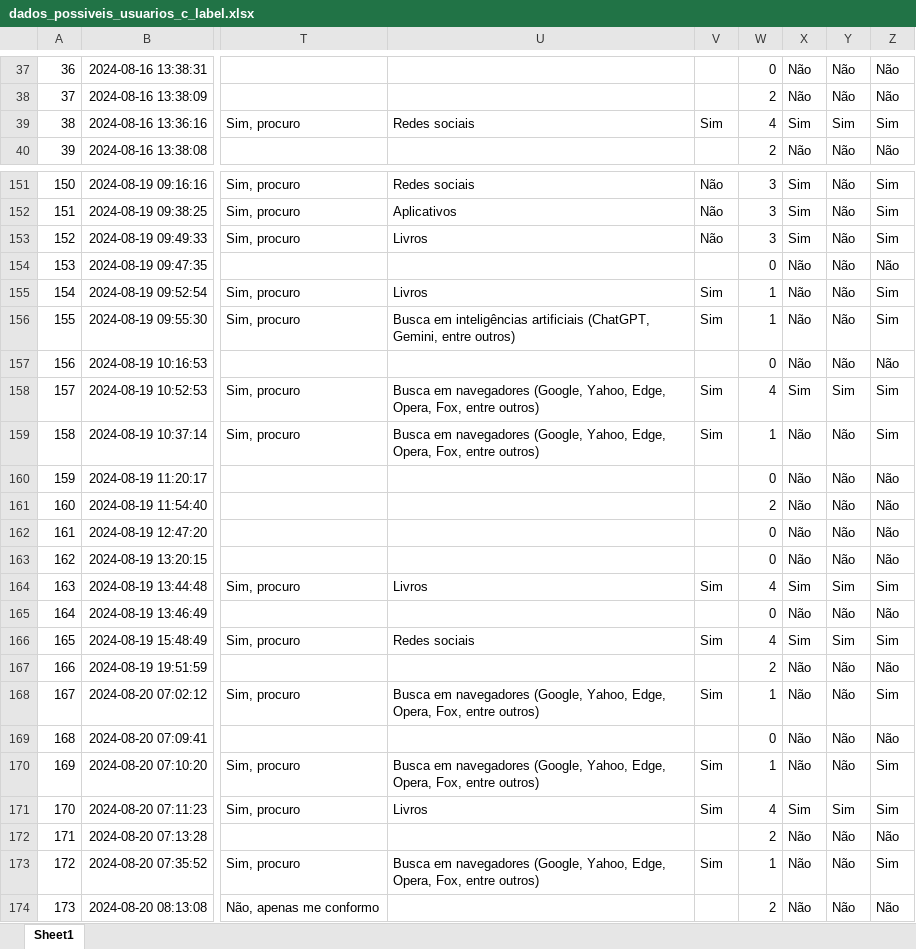
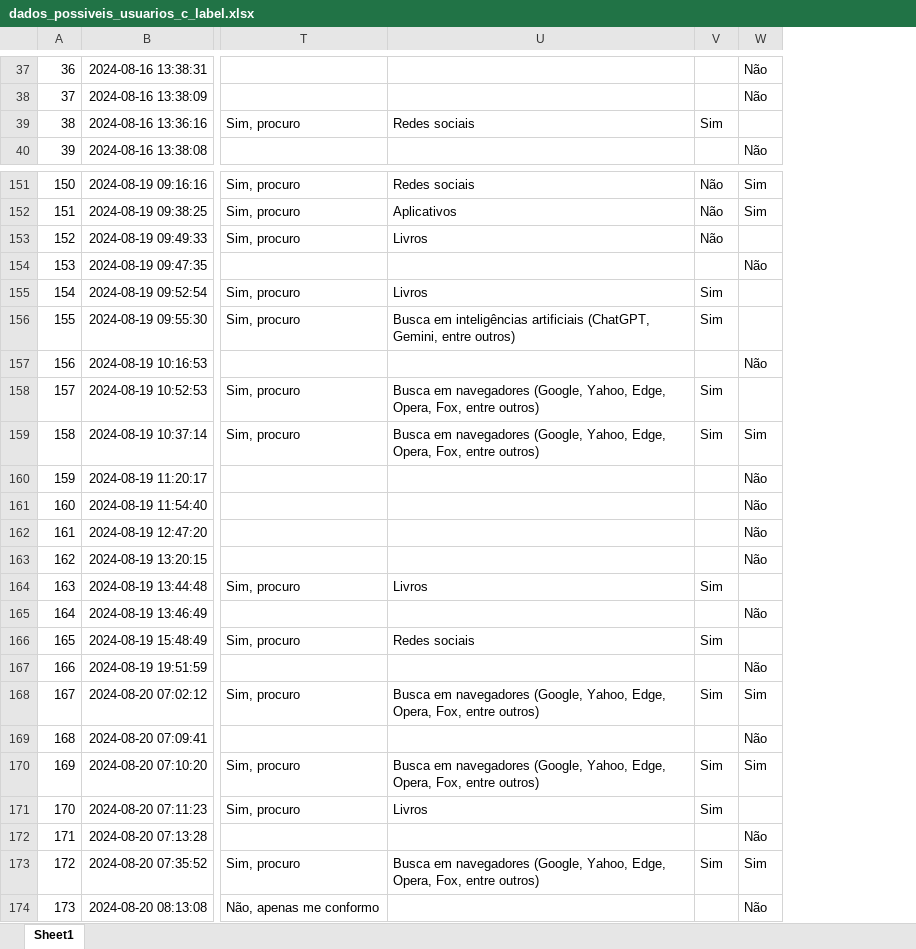
Before and after one commit to leontis2024/analise_de_dados_2, an Excel workbook: dados_possiveis_usuarios_c_label.xlsx, sheet Sheet1, drawn as a sheet; only a part is shown, gaps mark what is left out; values as stored, in another font and other column widths than the file's, no borders; removed rows and columns are numbered as before the commit, all else as after; the diff covers the shown part only; the diff names each change by its address in the sheet, - before the commit and + after, or states it on an @@ line.

```diff
--- a/dados_possiveis_usuarios_c_label.xlsx (sheet Sheet1)
+++ b/dados_possiveis_usuarios_c_label.xlsx (sheet Sheet1)
-column W, rows 37-40: 0 | 2 | 4 | 2; rows 151-174: 3 | 3 | 3 | 0 | 1 | 1 | 0 | 4 | 1 | 0 | 2 | 0 | 0 | 4 | 0 | 4 | 2 | 1 | 0 | 1 | 4 | 2 | 1 | 2
-column Y, rows 37-40: Não | Não | Sim | Não; rows 151-174: Não | Não | Não | Não | Não | Não | Não | Sim | Não | Não | Não | Não | Não | Sim | Não | Sim | Não | Não | Não | Não | Sim | Não | Não | Não
-column Z, rows 37-40: Não | Não | Sim | Não; rows 151-174: Sim | Sim | Sim | Não | Sim | Sim | Não | Sim | Sim | Não | Não | Não | Não | Sim | Não | Sim | Não | Sim | Não | Sim | Sim | Não | Sim | Não
-W39: Sim
+W39: (empty)
-W153: Sim
+W153: (empty)
-W155:W156: Não
+W155:W156: (empty)
-W158: Sim
+W158: (empty)
-W159: Não
+W159: Sim
-W164: Sim
+W164: (empty)
-W166: Sim
+W166: (empty)
-W168: Não
+W168: Sim
-W170: Não
+W170: Sim
-W171: Sim
+W171: (empty)
-W173: Não
+W173: Sim
```
Also changed, not shown: 34 added rows and 47 edited cells elsewhere in this sheet, 1 other file.
